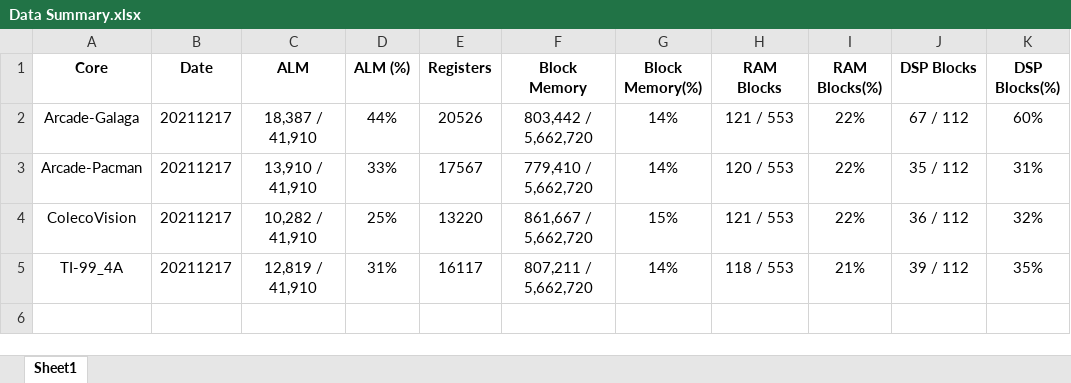
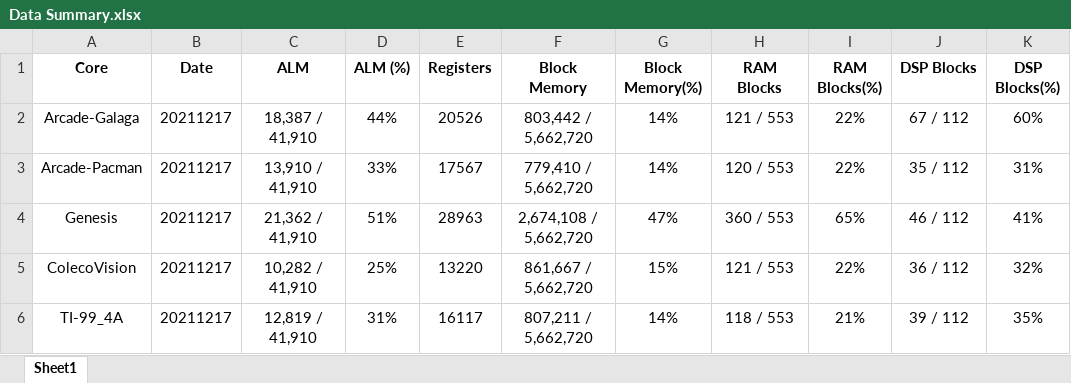
Before and after one commit to birdybro/rpt_MiSTer, an Excel workbook: Data Summary.xlsx, sheet Sheet1, drawn as a sheet; values as stored, in another font and other column widths than the file's, no borders; the diff names each change by its address in the sheet, - before the commit and + after, or states it on an @@ line.

Commit message:
Genesis 20211217

```diff
--- a/Data Summary.xlsx (sheet Sheet1)
+++ b/Data Summary.xlsx (sheet Sheet1)
+row 4: Genesis | 20211217 | 21,362 / 41,910 | 51% | 28963 | 2,674,108 / 5,662,720 | 47% | 360 / 553 | 65% | 46 / 112 | 41%
```
Also changed, not shown: 17 other files.
